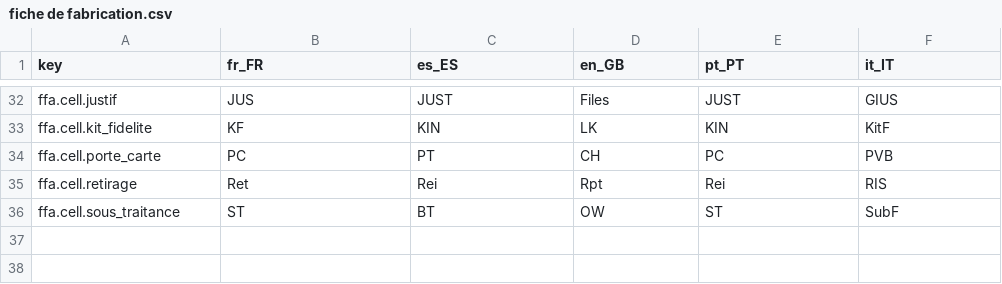
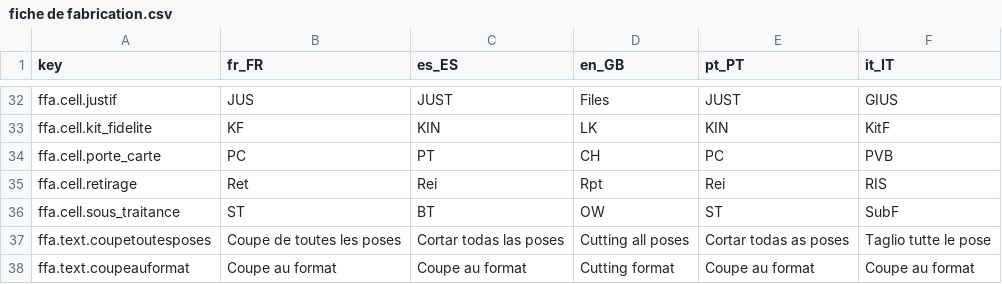
Before and after one commit to gitter-badger/genpdf, a CSV file: locale/fiche de fabrication.csv, drawn as a sheet; only a part is shown, gaps mark what is left out.

Commit message:
feat(fiche de fab): gestion coupes toutes poses et coupe au format

```diff
--- a/locale/fiche de fabrication.csv
+++ b/locale/fiche de fabrication.csv
@@ -36 +36,3 @@ ffa.cell.retirage,Ret,Rei,Rpt,Rei,RIS
 ffa.cell.sous_traitance,ST,BT,OW,ST,SubF
+ffa.text.coupetoutesposes,Coupe de toutes les poses,Cortar todas las poses,Cutting all poses,Cortar todas as poses,Taglio tutte le pose
+ffa.text.coupeauformat,Coupe au format ,Coupe au format ,Cutting format ,Coupe au format ,Coupe au format
```
Also changed, not shown: 2 other files.
